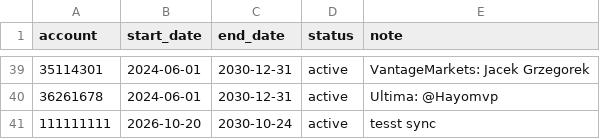
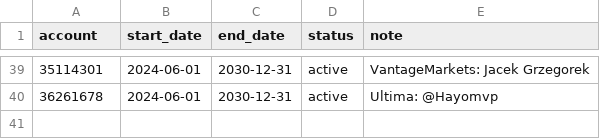
Before and after one commit to nguyenndn/ea-accounts, a CSV file: accounts.csv, drawn as a sheet; only a part is shown, gaps mark what is left out.

Commit message:
Delete account entry for 'tesst sync'
Removed an entry for 'tesst sync' from accounts.

```diff
--- a/accounts.csv
+++ b/accounts.csv
@@ -40,2 +40 @@ account,start_date,end_date,status,note
 36261678,2024-06-01,2030-12-31,active,Ultima: @Hayomvp
-111111111,2026-10-20,2030-10-24,active,tesst sync
```
